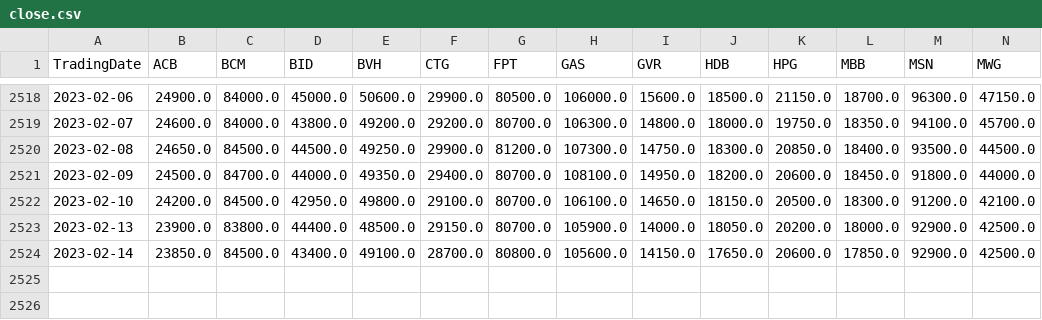
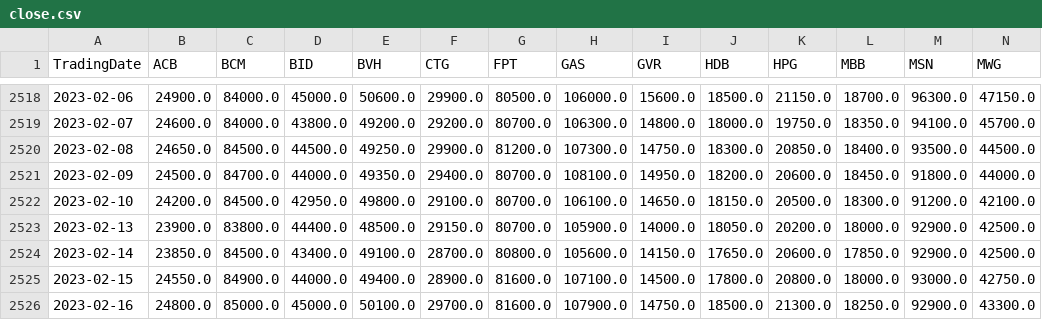
Before and after one commit to khanhtrinh2003/VN30-Strategy, a CSV file: Data/close.csv, drawn as a sheet; only a part is shown, gaps mark what is left out; rows hold the shown columns only; the diff names each change by its address in the sheet, - before the commit and + after, or states it on an @@ line.

```diff
--- a/Data/close.csv
+++ b/Data/close.csv
+row 2525: 2023-02-15 | 24550.0 | 84900.0 | 44000.0 | 49400.0 | 28900.0 | 81600.0 | 107100.0 | 14500.0 | 17800.0 | 20800.0 | 18000.0 | 93000.0 | 42750.0
+row 2526: 2023-02-16 | 24800.0 | 85000.0 | 45000.0 | 50100.0 | 29700.0 | 81600.0 | 107900.0 | 14750.0 | 18500.0 | 21300.0 | 18250.0 | 92900.0 | 43300.0
```
Also changed, not shown: Data/high.csv, Data/low.csv, 6 other files.
